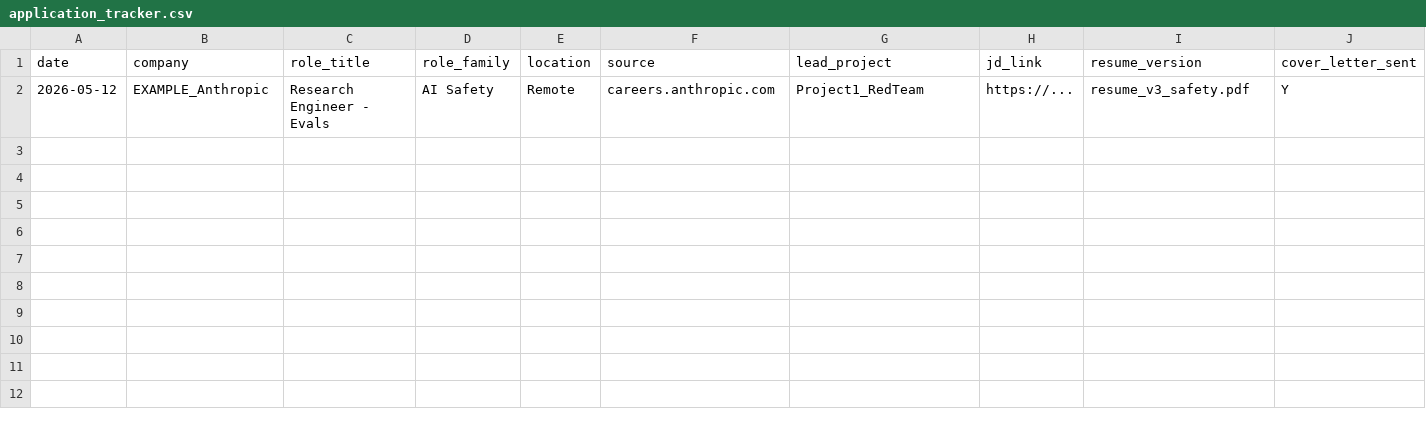
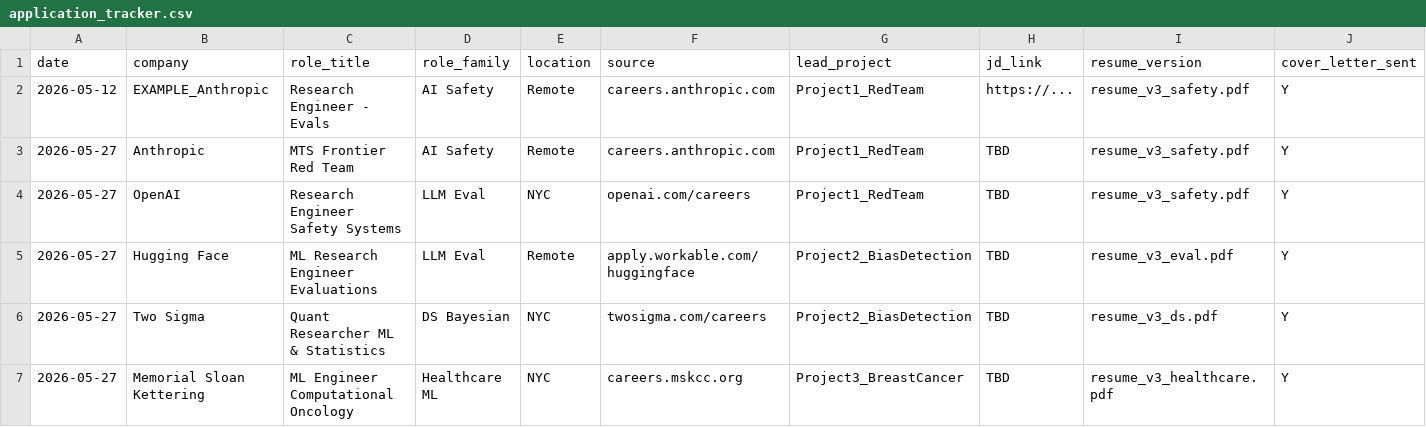
Before and after one commit to dl1413/Machine-Learning-Research-Engineering-Project-Profile, a CSV file: application_tracker.csv, drawn as a sheet; only a part is shown; rows hold the shown columns only; the diff names each change by its address in the sheet, - before the commit and + after, or states it on an @@ line.

```diff
--- a/application_tracker.csv
+++ b/application_tracker.csv
+row 3: 2026-05-27 | Anthropic | MTS Frontier Red Team | AI Safety | Remote | careers.anthropic.com | Project1_RedTeam | TBD | resume_v3_safety.pdf | Y
+row 4: 2026-05-27 | OpenAI | Research Engineer Safety Systems | LLM Eval | NYC | openai.com/careers | Project1_RedTeam | TBD | resume_v3_safety.pdf | Y
+row 5: 2026-05-27 | Hugging Face | ML Research Engineer Evaluations | LLM Eval | Remote | apply.workable.com/huggingface | Project2_BiasDetection | TBD | resume_v3_eval.pdf | Y
+row 6: 2026-05-27 | Two Sigma | Quant Researcher ML & Statistics | DS Bayesian | NYC | twosigma.com/careers | Project2_BiasDetection | TBD | resume_v3_ds.pdf | Y
+row 7: 2026-05-27 | Memorial Sloan Kettering | ML Engineer Computational Oncology | Healthcare ML | NYC | careers.mskcc.org | Project3_BreastCancer | TBD | resume_v3_healthcare.pdf | Y
```
Also changed, not shown: 6 other files.
